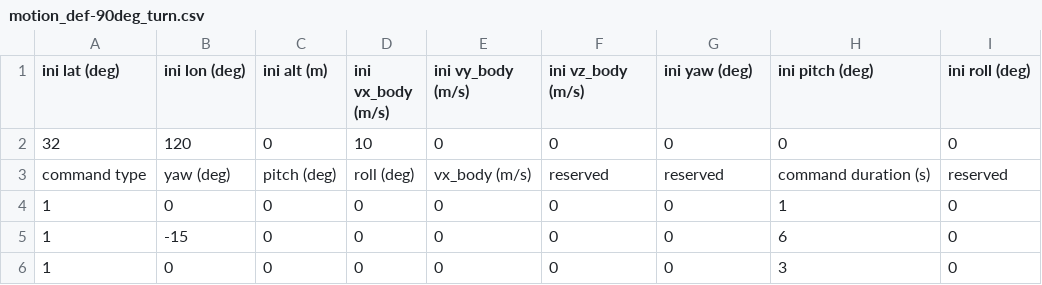
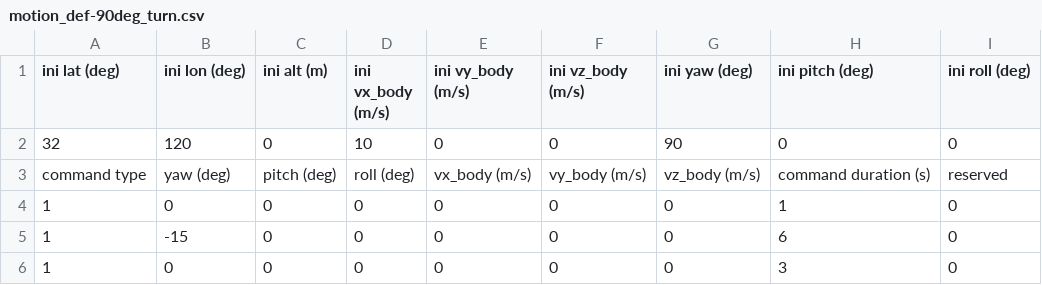
Before and after one commit to Aceinna/gnss-ins-sim, a CSV file: demo_motion_def_files/motion_def-90deg_turn.csv, drawn as a sheet.

Commit message:
Update motion definition file headerlines

```diff
--- a/demo_motion_def_files/motion_def-90deg_turn.csv
+++ b/demo_motion_def_files/motion_def-90deg_turn.csv
@@ -1,4 +1,4 @@
 ini lat (deg),ini lon (deg),ini alt (m),ini vx_body (m/s),ini vy_body (m/s),ini vz_body (m/s),ini yaw (deg),ini pitch (deg),ini roll (deg)
-32,120,0,10,0,0,0,0,0
-command type,yaw (deg),pitch (deg),roll (deg),vx_body (m/s),reserved,reserved,command duration (s),reserved
+32,120,0,10,0,0,90,0,0
+command type,yaw (deg),pitch (deg),roll (deg),vx_body (m/s),vy_body (m/s),vz_body (m/s),command duration (s),reserved
 1,0,0,0,0,0,0,1,0
```
Also changed, not shown: demo_motion_def_files/motion_def-0to100.csv, demo_motion_def_files/motion_def-0to100_sample_by_sample.csv, 6 other files.
